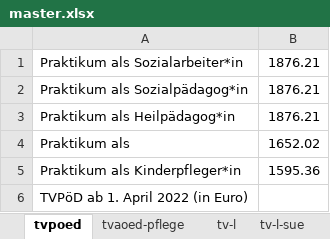
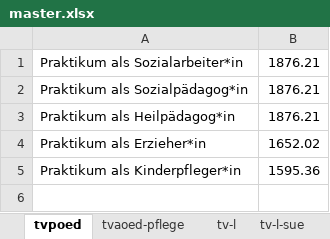
Before and after one commit to GEW-Bund/entgelttabellen, an Excel workbook: master.xlsx, sheet tvpoed, drawn as a sheet; values as stored, in another font and other column widths than the file's, no borders; the diff names each change by its address in the sheet, - before the commit and + after, or states it on an @@ line.

```diff
--- a/master.xlsx (sheet tvpoed)
+++ b/master.xlsx (sheet tvpoed)
-A4: Praktikum als
+A4: Praktikum als Erzieher*in
-row 6: TVPöD ab 1. April 2022 (in Euro)
```
Also changed, not shown: sheet tvaoed-pflege, sheet jahressonderzahlung-tvoed-bund, sheet jahressonderzahlung-tvoed-vka, sheet tvprakt-l, sheet tv-l-ueberleitung, sheet jahressonderzahlung-tv-l, 5 more sheets, 13 other files.
